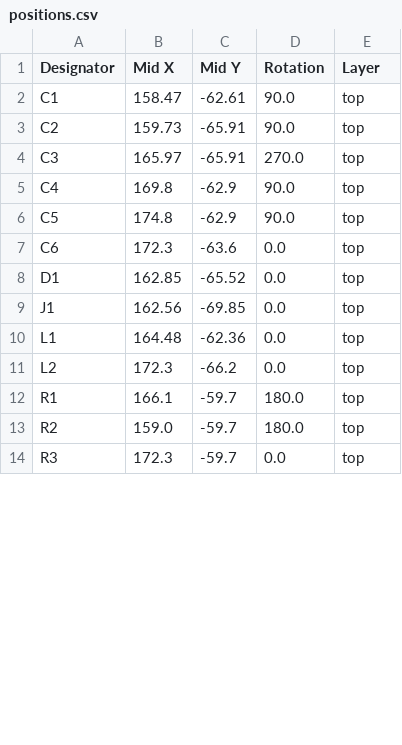
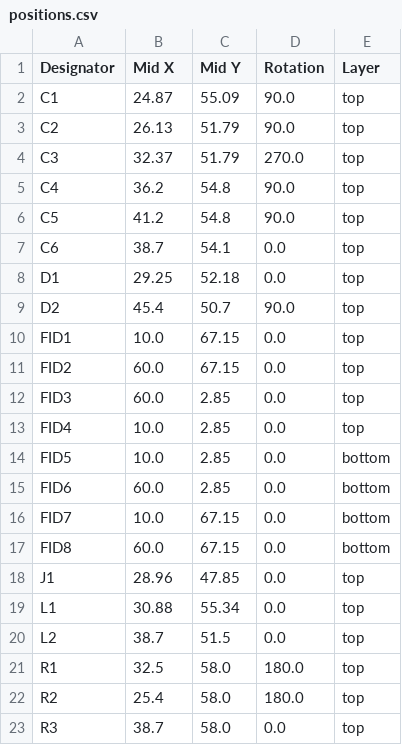
Before and after one commit to revk/KiCad-Parts, a CSV file: PCB/Reference/production/positions.csv, drawn as a sheet; only a part is shown; the diff covers the shown part only.

```diff
--- a/PCB/Reference/production/positions.csv
+++ b/PCB/Reference/production/positions.csv
@@ -1,14 +1,23 @@
 Designator,Mid X,Mid Y,Rotation,Layer
-C1,158.47,-62.61,90.0,top
-C2,159.73,-65.91,90.0,top
-C3,165.97,-65.91,270.0,top
-C4,169.8,-62.9,90.0,top
-C5,174.8,-62.9,90.0,top
-C6,172.3,-63.6,0.0,top
-D1,162.85,-65.52,0.0,top
-J1,162.56,-69.85,0.0,top
-L1,164.48,-62.36,0.0,top
-L2,172.3,-66.2,0.0,top
-R1,166.1,-59.7,180.0,top
-R2,159.0,-59.7,180.0,top
-R3,172.3,-59.7,0.0,top
+C1,24.87,55.09,90.0,top
+C2,26.13,51.79,90.0,top
+C3,32.37,51.79,270.0,top
+C4,36.2,54.8,90.0,top
+C5,41.2,54.8,90.0,top
+C6,38.7,54.1,0.0,top
+D1,29.25,52.18,0.0,top
+D2,45.4,50.7,90.0,top
+FID1,10.0,67.15,0.0,top
+FID2,60.0,67.15,0.0,top
+FID3,60.0,2.85,0.0,top
+FID4,10.0,2.85,0.0,top
+FID5,10.0,2.85,0.0,bottom
+FID6,60.0,2.85,0.0,bottom
+FID7,10.0,67.15,0.0,bottom
+FID8,60.0,67.15,0.0,bottom
+J1,28.96,47.85,0.0,top
+L1,30.88,55.34,0.0,top
+L2,38.7,51.5,0.0,top
+R1,32.5,58.0,180.0,top
+R2,25.4,58.0,180.0,top
+R3,38.7,58.0,0.0,top
```
Also changed, not shown: 3 added rows and 8 edited cells elsewhere in this file, PCB/Reference/production/bom.csv, 30 other files.
